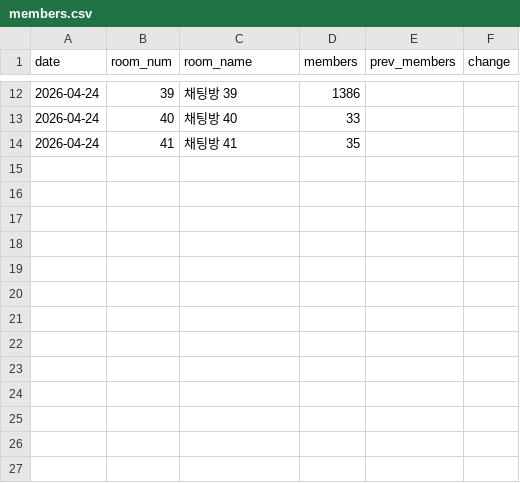
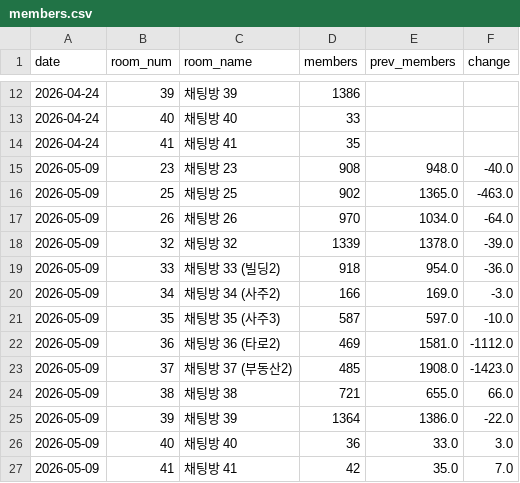
Before and after one commit to QB-CHOI/QB-CHOI-gp-funnel-v2, a CSV file: data/members.csv, drawn as a sheet; only a part is shown, gaps mark what is left out; the diff names each change by its address in the sheet, - before the commit and + after, or states it on an @@ line.

Commit message:
2026-05-09 인원 업데이트

```diff
--- a/data/members.csv
+++ b/data/members.csv
+row 15: 2026-05-09 | 23 | 채팅방 23 | 908 | 948.0 | -40.0
+row 16: 2026-05-09 | 25 | 채팅방 25 | 902 | 1365.0 | -463.0
+row 17: 2026-05-09 | 26 | 채팅방 26 | 970 | 1034.0 | -64.0
+row 18: 2026-05-09 | 32 | 채팅방 32 | 1339 | 1378.0 | -39.0
+row 19: 2026-05-09 | 33 | 채팅방 33 (빌딩2) | 918 | 954.0 | -36.0
+row 20: 2026-05-09 | 34 | 채팅방 34 (사주2) | 166 | 169.0 | -3.0
+row 21: 2026-05-09 | 35 | 채팅방 35 (사주3) | 587 | 597.0 | -10.0
+row 22: 2026-05-09 | 36 | 채팅방 36 (타로2) | 469 | 1581.0 | -1112.0
+row 23: 2026-05-09 | 37 | 채팅방 37 (부동산2) | 485 | 1908.0 | -1423.0
+row 24: 2026-05-09 | 38 | 채팅방 38 | 721 | 655.0 | 66.0
+row 25: 2026-05-09 | 39 | 채팅방 39 | 1364 | 1386.0 | -22.0
+row 26: 2026-05-09 | 40 | 채팅방 40 | 36 | 33.0 | 3.0
+row 27: 2026-05-09 | 41 | 채팅방 41 | 42 | 35.0 | 7.0
```
